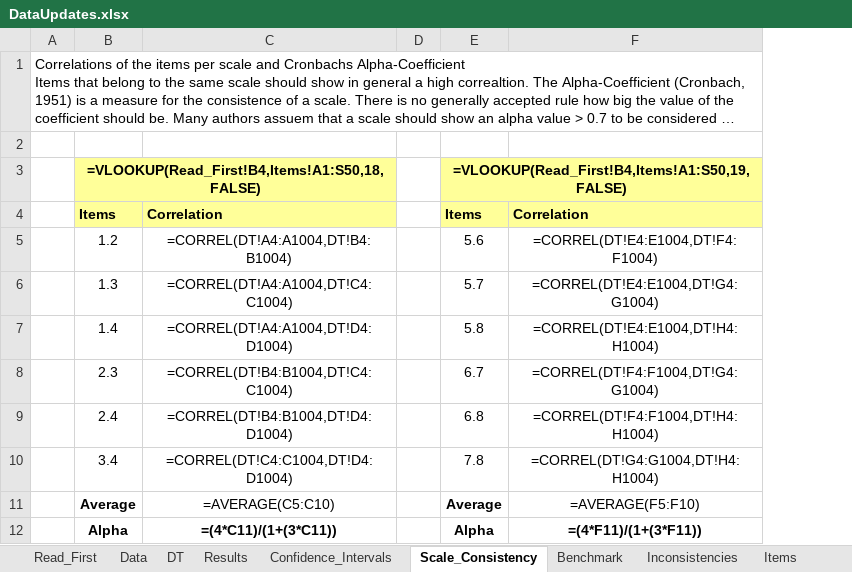
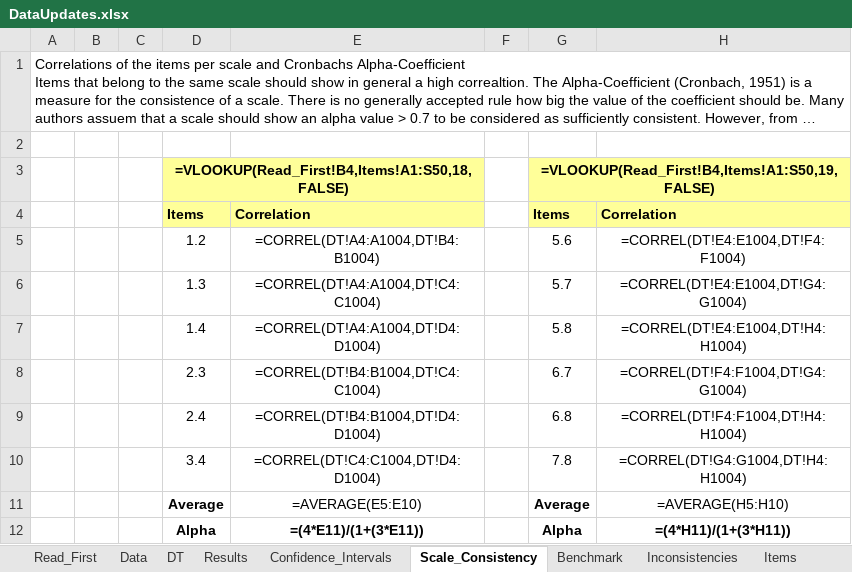
Before and after one commit to Sinha-at/QuestAnalyse, an Excel workbook: QuestAnalyse/excDoc/DataUpdates.xlsx, sheet Scale_Consistency, drawn as a sheet; long unchanged cells end in …; values as stored, in another font and other column widths than the file's, no borders; formulas without a stored value are shown as written; addresses are those after the commit; the diff names each change by its address in the sheet, - before the commit and + after, or states it on an @@ line.

```diff
--- a/QuestAnalyse/excDoc/DataUpdates.xlsx (sheet Scale_Consistency)
+++ b/QuestAnalyse/excDoc/DataUpdates.xlsx (sheet Scale_Consistency)
+column B, empty
+column C, empty
-E11: =AVERAGE(C5:C10)
+E11: =AVERAGE(E5:E10)
-H11: =AVERAGE(F5:F10)
+H11: =AVERAGE(H5:H10)
-E12: =(4*C11)/(1+(3*C11))
+E12: =(4*E11)/(1+(3*E11))
-H12: =(4*F11)/(1+(3*F11))
+H12: =(4*H11)/(1+(3*H11))
```
Also changed, not shown: sheet Data, sheet Confidence_Intervals, QuestAnalyse/excDoc/DataUpdates2.xlsx, QuestAnalyse/excDoc/ShortSample.xlsx, 12 other files.
